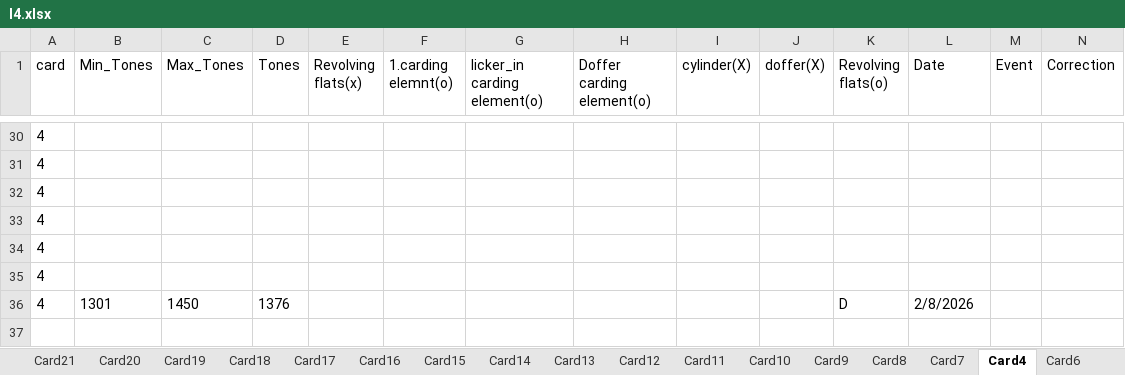
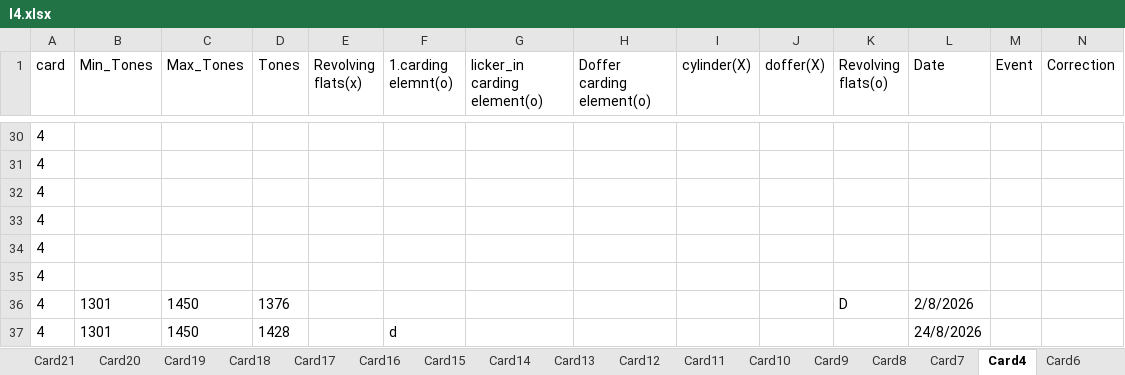
Before and after one commit to mahmedabdallh123/servise-card, an Excel workbook: l4.xlsx, sheet Card4, drawn as a sheet; only a part is shown, gaps mark what is left out; values as stored, in another font and other column widths than the file's, no borders; rows hold the shown columns only; the diff names each change by its address in the sheet, - before the commit and + after, or states it on an @@ line.

Commit message:
إضافة صف جديد في Card4 by admin at 2026-08-29 07:36:28

```diff
--- a/l4.xlsx (sheet Card4)
+++ b/l4.xlsx (sheet Card4)
+row 37: 4 | 1301 | 1450 | 1428 |  | d |  |  |  |  |  | 24/8/2026
```
